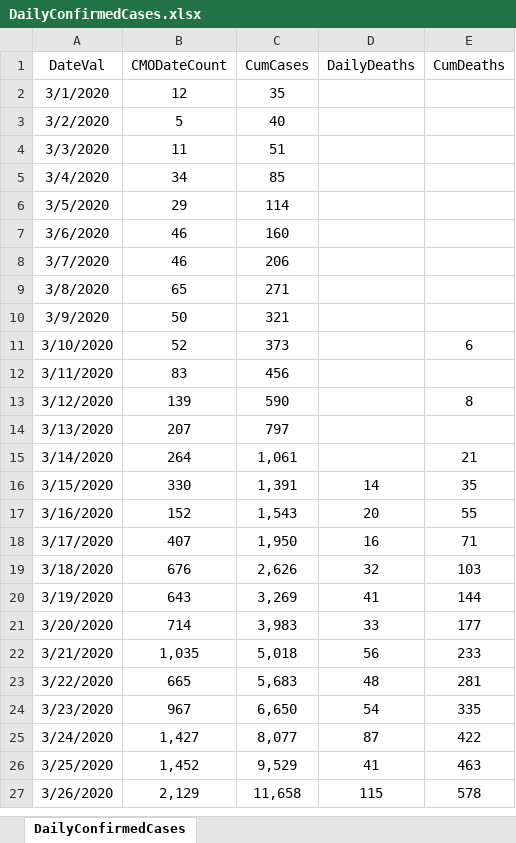
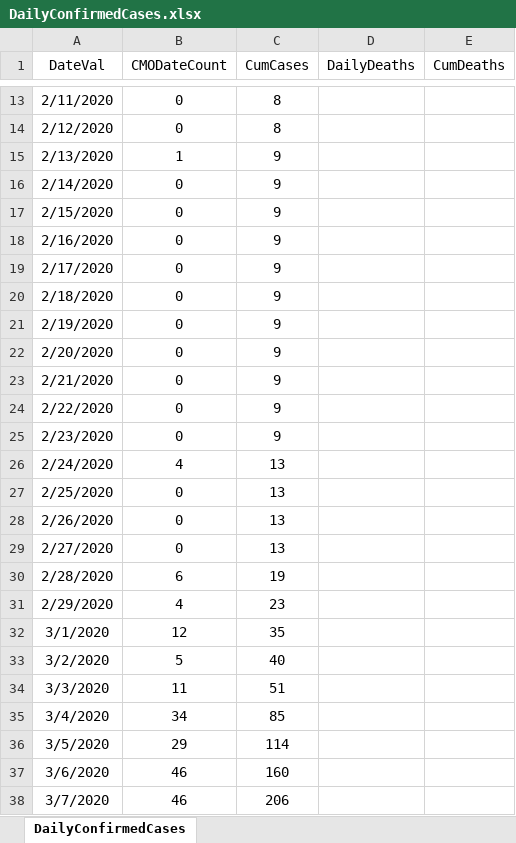
Before and after one commit to erwinfs/covid19-curves, an Excel workbook: DailyConfirmedCases.xlsx, sheet DailyConfirmedCases, drawn as a sheet; only a part is shown, gaps mark what is left out; the shorter side is filled out with more unchanged rows; values as stored, in another font and other column widths than the file's, no borders; the diff covers the shown part only; the diff names each change by its address in the sheet, - before the commit and + after, or states it on an @@ line.

Commit message:
Daily run

```diff
--- a/DailyConfirmedCases.xlsx (sheet DailyConfirmedCases)
+++ b/DailyConfirmedCases.xlsx (sheet DailyConfirmedCases)
+row 13: 2/11/2020 | 0 | 8
+row 14: 2/12/2020 | 0 | 8
+row 15: 2/13/2020 | 1 | 9
+row 16: 2/14/2020 | 0 | 9
+row 17: 2/15/2020 | 0 | 9
+row 18: 2/16/2020 | 0 | 9
+row 19: 2/17/2020 | 0 | 9
+row 20: 2/18/2020 | 0 | 9
+row 21: 2/19/2020 | 0 | 9
+row 22: 2/20/2020 | 0 | 9
+row 23: 2/21/2020 | 0 | 9
+row 24: 2/22/2020 | 0 | 9
+row 25: 2/23/2020 | 0 | 9
+row 26: 2/24/2020 | 4 | 13
+row 27: 2/25/2020 | 0 | 13
+row 28: 2/26/2020 | 0 | 13
+row 29: 2/27/2020 | 0 | 13
+row 30: 2/28/2020 | 6 | 19
+row 31: 2/29/2020 | 4 | 23
```
Also changed, not shown: 12 added rows elsewhere in this sheet, 8 other files.
